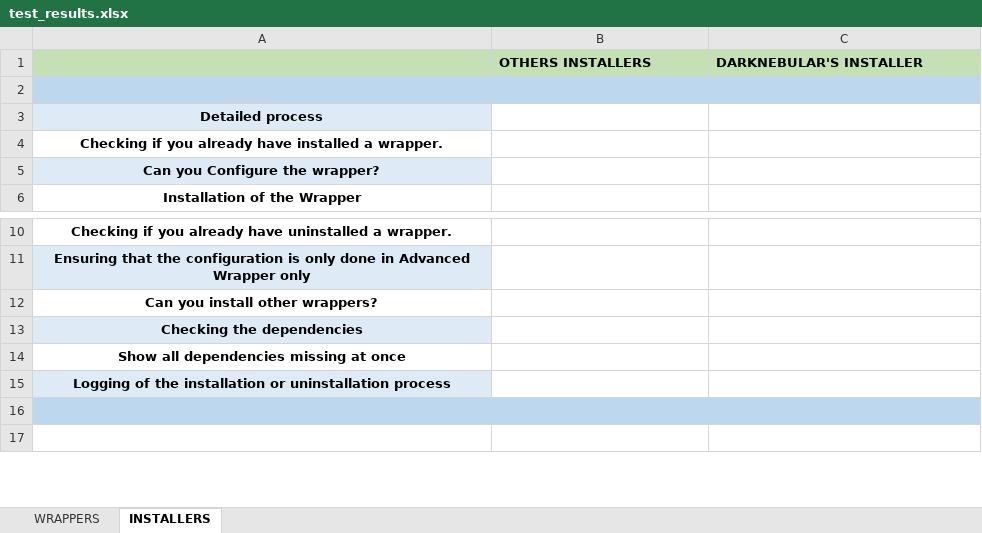
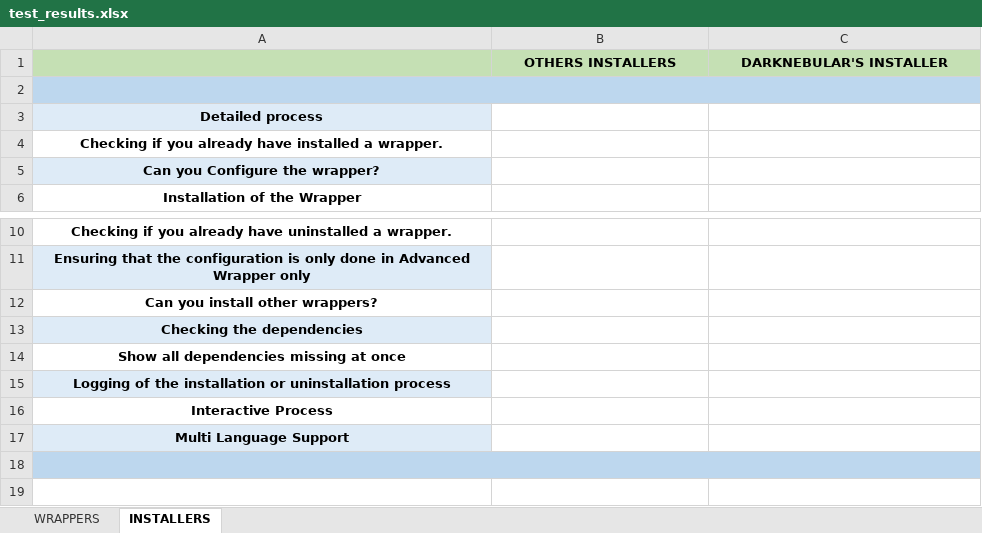
Before and after one commit to darknebular/Wrapper_VideoStation, an Excel workbook: images/test_results.xlsx, sheet INSTALLERS, drawn as a sheet; only a part is shown, gaps mark what is left out; values as stored, in another font and other column widths than the file's, no borders; charts and pictures not drawn; the diff names each change by its address in the sheet, - before the commit and + after, or states it on an @@ line.

```diff
--- a/images/test_results.xlsx (sheet INSTALLERS)
+++ b/images/test_results.xlsx (sheet INSTALLERS)
-B1:C1 alignment: left
+B1:C1 alignment: center
+row 16: Interactive Process
+row 17: Multi Language Support
```
Also changed, not shown: sheet WRAPPERS, charts or pictures, 6 other files.
